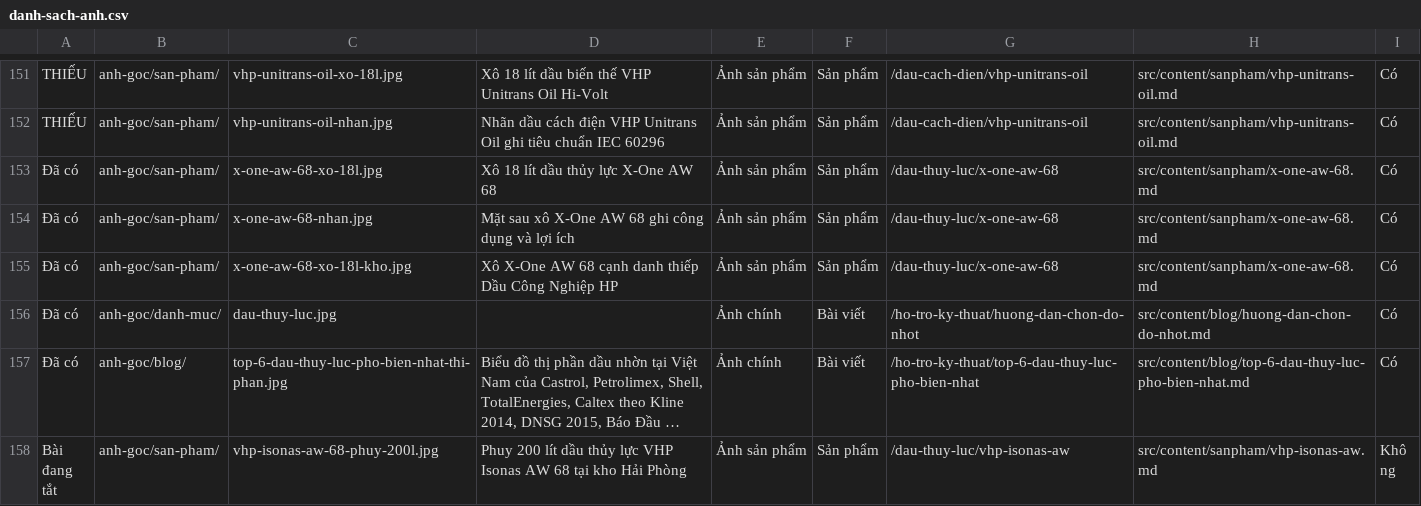
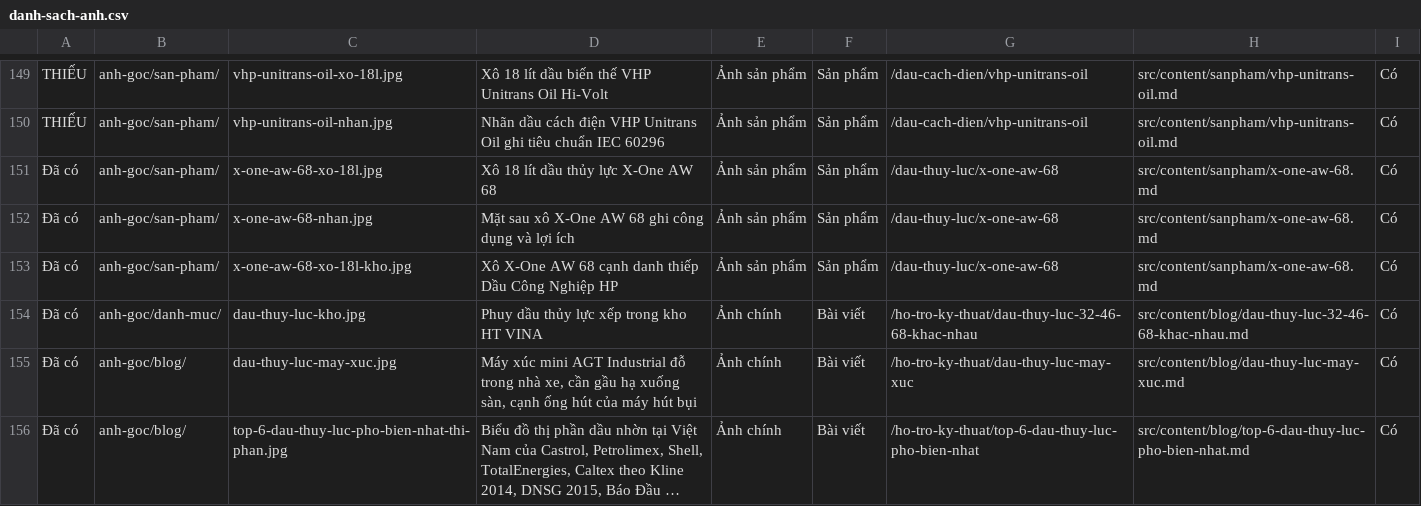
Before and after one commit to teamseohpvn/antygravity, a CSV file: docs/danh-sach-anh.csv, drawn as a sheet; only a part is shown, gaps mark what is left out; the shorter side is filled out with more unchanged rows; long unchanged cells end in …; addresses are those after the commit; the diff covers the shown part only; the diff names each change by its address in the sheet, - before the commit and + after, or states it on an @@ line.

```diff
--- a/docs/danh-sach-anh.csv
+++ b/docs/danh-sach-anh.csv
-C154: dau-thuy-luc.jpg
+C154: dau-thuy-luc-kho.jpg
-D154: (empty)
+D154: Phuy dầu thủy lực xếp trong kho HT VINA
-G154: /ho-tro-ky-thuat/huong-dan-chon-do-nhot
+G154: /ho-tro-ky-thuat/dau-thuy-luc-32-46-68-khac-nhau
-H154: src/content/blog/huong-dan-chon-do-nhot.md
+H154: src/content/blog/dau-thuy-luc-32-46-68-khac-nhau.md
+row 155: Đã có | anh-goc/blog/ | dau-thuy-luc-may-xuc.jpg | Máy xúc mini AGT Industrial đỗ trong nhà xe, cần gầu hạ xuống sàn, cạnh ống hút của máy hút bụi | Ảnh chính | Bài viết | /ho-tro-ky-thuat/dau-thuy-luc-may-xuc | src/content/blog/dau-thuy-luc-may-xuc.md | Có
```
Also changed, not shown: 4 added rows, 3 removed rows and 9 edited cells elsewhere in this file, 6 other files.
